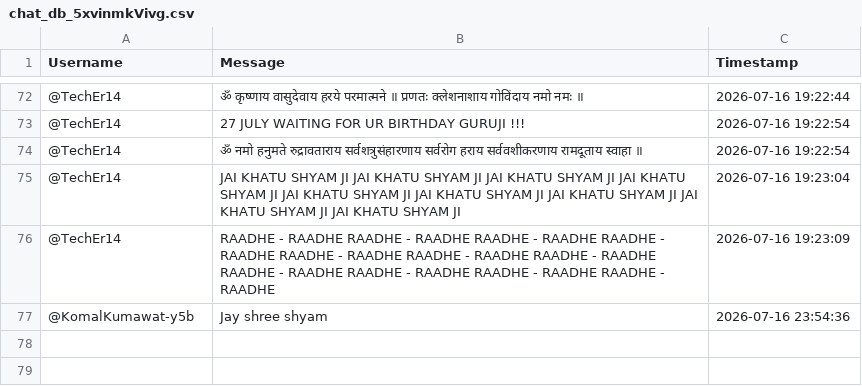
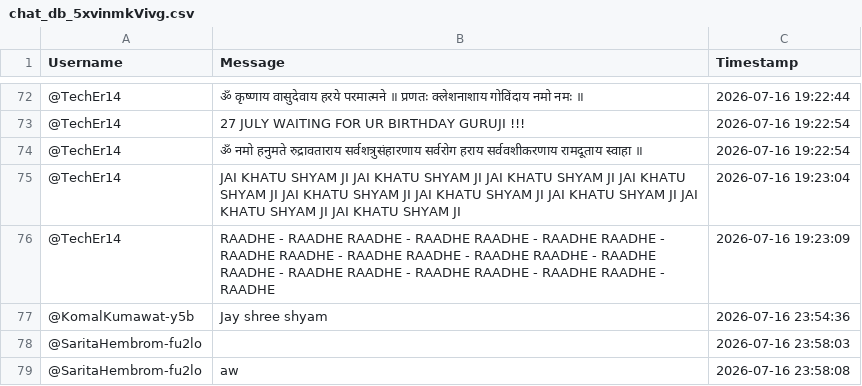
Before and after one commit to sjskkaka281/Ytsc, a CSV file: chat_db_5xvinmkVivg.csv, drawn as a sheet; only a part is shown, gaps mark what is left out; the diff names each change by its address in the sheet, - before the commit and + after, or states it on an @@ line.

```diff
--- a/chat_db_5xvinmkVivg.csv
+++ b/chat_db_5xvinmkVivg.csv
+row 78: @SaritaHembrom-fu2lo |  | 2026-07-16 23:58:03
+row 79: @SaritaHembrom-fu2lo | aw | 2026-07-16 23:58:08
```
